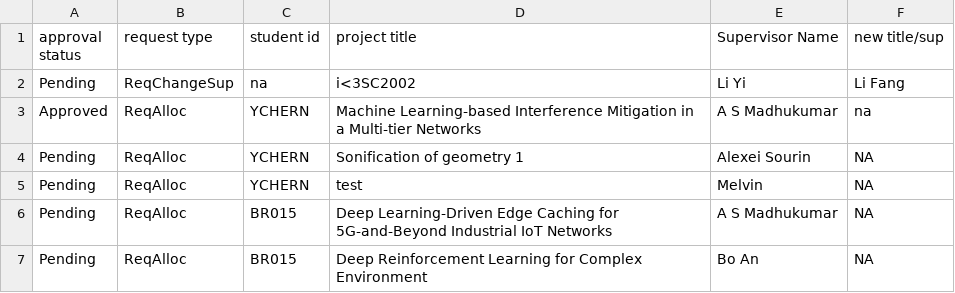
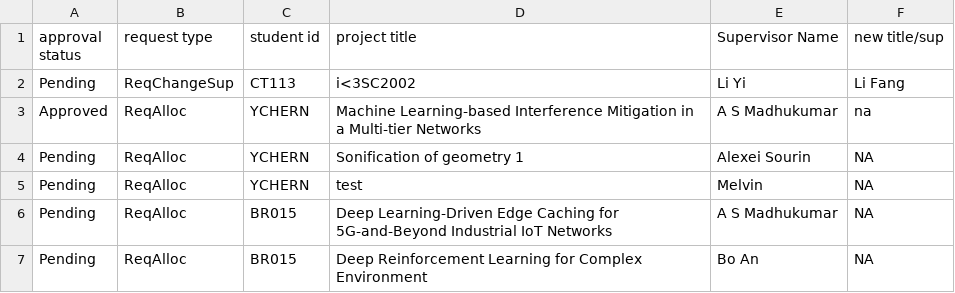
Before and after one commit to Tiltage/Final_year_project_system_SC2002, a CSV file: Files/request.csv, drawn as a sheet.

```diff
--- a/Files/request.csv
+++ b/Files/request.csv
@@ -1,3 +1,3 @@
 approval status,request type,student id,project title,Supervisor Name,new title/sup
-Pending,ReqChangeSup,na,i<3SC2002,Li Yi,Li Fang
+Pending,ReqChangeSup,CT113,i<3SC2002,Li Yi,Li Fang
 Approved,ReqAlloc,YCHERN,Machine Learning-based Interference Mitigation in a Multi-tier Networks,A S Madhukumar,na
```
Also changed, not shown: Files/student list.csv.
